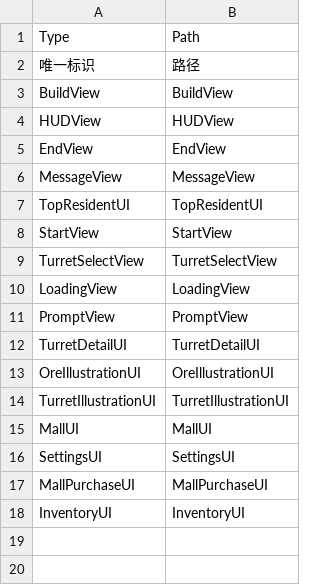
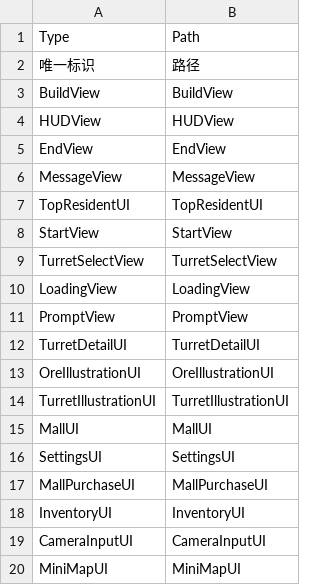
Before and after one commit to chanyowthea/PlanetDefender, a CSV file: Assets/Resources/CSV/UI.csv, drawn as a sheet.

Commit message:
modified mini map

```diff
--- a/Assets/Resources/CSV/UI.csv
+++ b/Assets/Resources/CSV/UI.csv
@@ -18 +18,3 @@ MallPurchaseUI,MallPurchaseUI
 InventoryUI,InventoryUI
+CameraInputUI,CameraInputUI
+MiniMapUI,MiniMapUI
```
Also changed, not shown: 15 other files.
